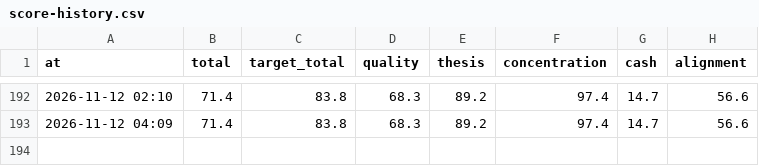
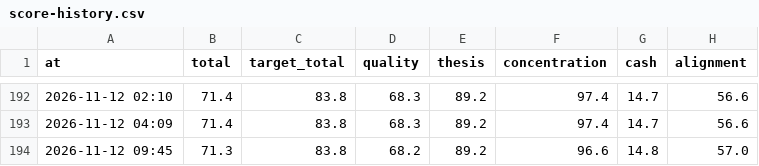
Before and after one commit to hwichan94/investment-desk, a CSV file: reports/score-history.csv, drawn as a sheet; only a part is shown, gaps mark what is left out; the diff names each change by its address in the sheet, - before the commit and + after, or states it on an @@ line.

```diff
--- a/reports/score-history.csv
+++ b/reports/score-history.csv
+row 194: 2026-11-12 09:45 | 71.3 | 83.8 | 68.2 | 89.2 | 96.6 | 14.8 | 57.0
```
Also changed, not shown: 11 other files.
